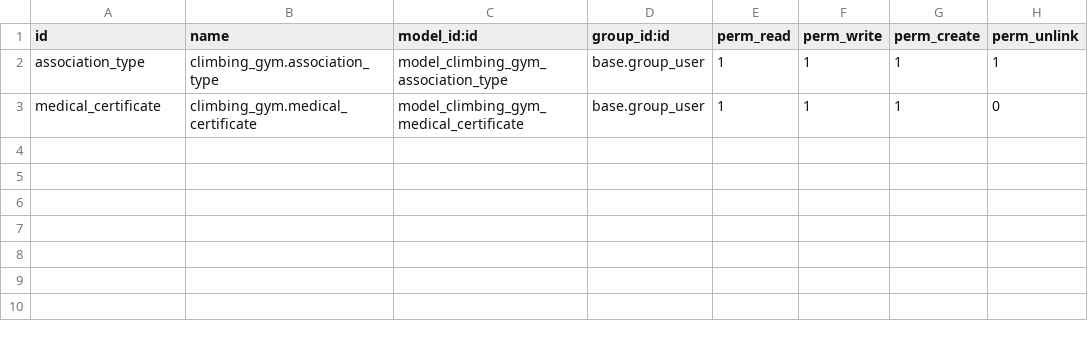
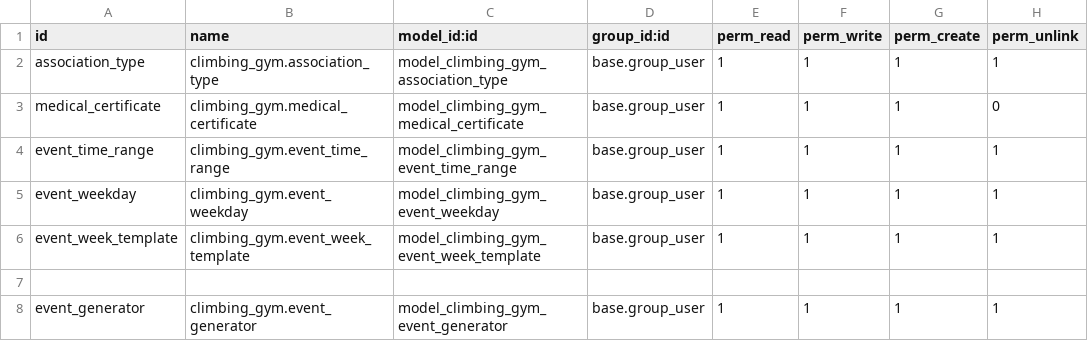
Before and after one commit to miguelhatrick/climbing_gym, a CSV file: security/ir.model.access.csv, drawn as a sheet; the diff names each change by its address in the sheet, - before the commit and + after, or states it on an @@ line.

Commit message:
Creating the event generator

```diff
--- a/security/ir.model.access.csv
+++ b/security/ir.model.access.csv
+row 4: event_time_range | climbing_gym.event_time_range | model_climbing_gym_event_time_range | base.group_user | 1 | 1 | 1 | 1
+row 5: event_weekday | climbing_gym.event_weekday | model_climbing_gym_event_weekday | base.group_user | 1 | 1 | 1 | 1
+row 6: event_week_template | climbing_gym.event_week_template | model_climbing_gym_event_week_template | base.group_user | 1 | 1 | 1 | 1
+row 7: (empty)
+row 8: event_generator | climbing_gym.event_generator | model_climbing_gym_event_generator | base.group_user | 1 | 1 | 1 | 1
```
Also changed, not shown: 16 other files.
